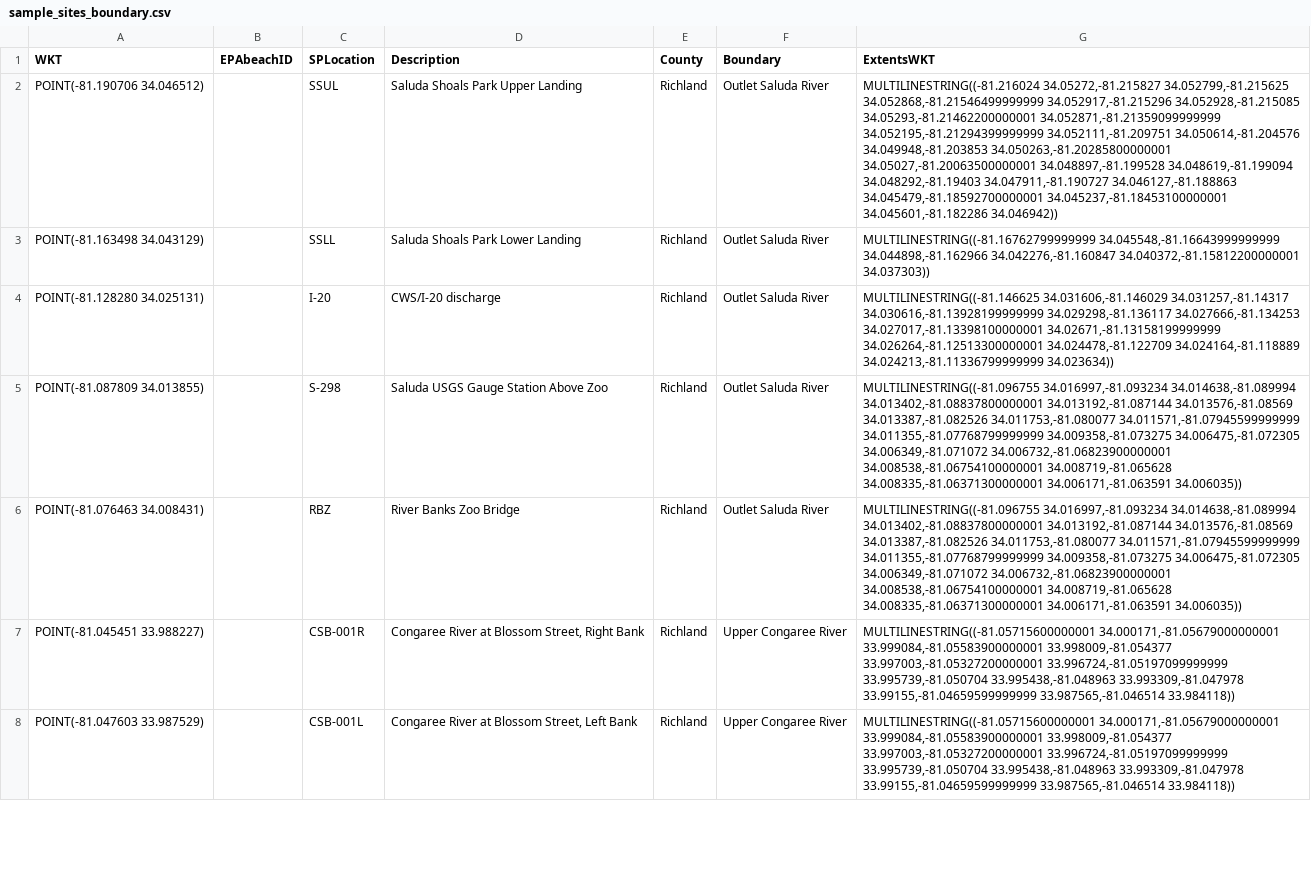
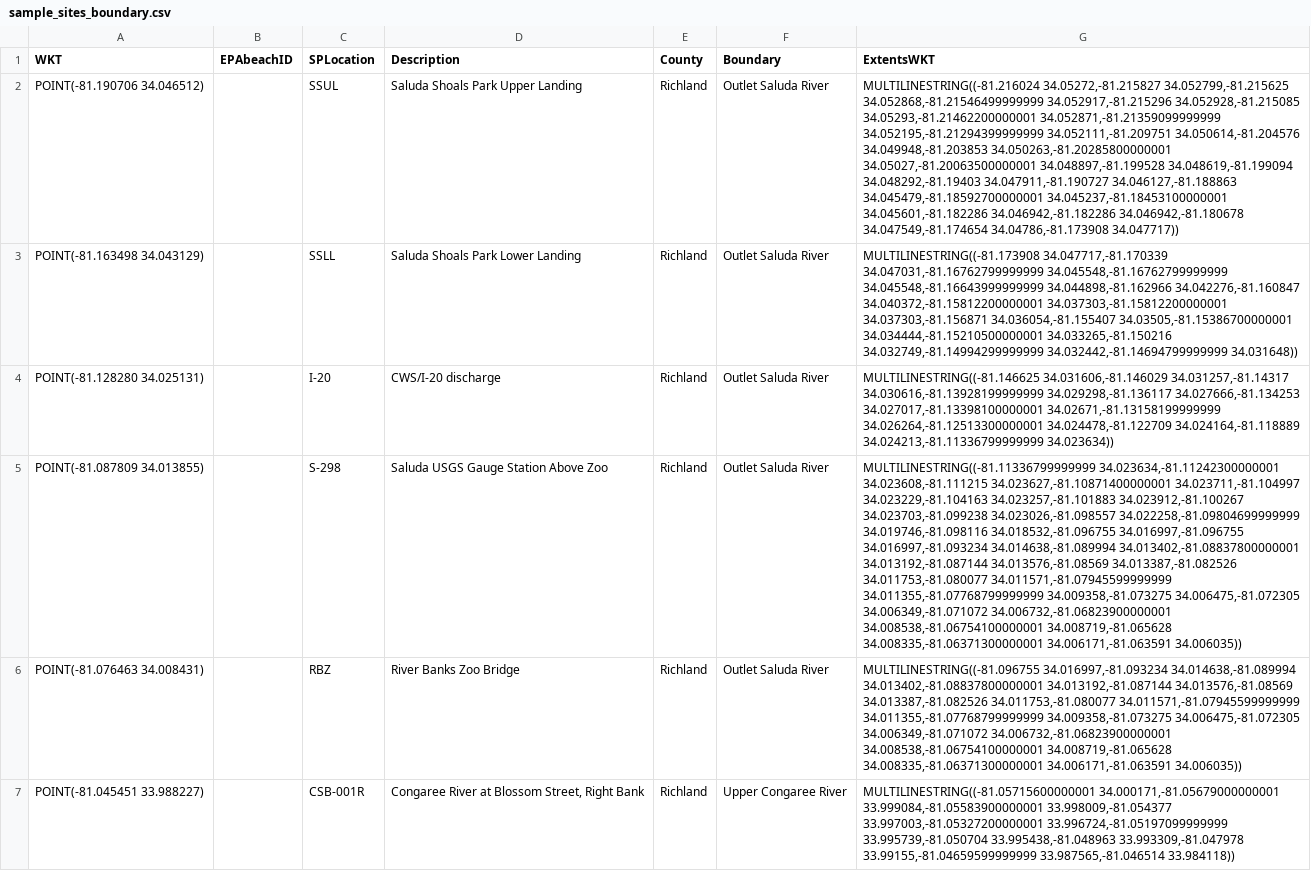
Before and after one commit to DanRamage/Saluda-River-Project, a CSV file: config/sample_sites_boundary.csv, drawn as a sheet; only a part is shown; the shorter side is filled out with more unchanged rows; the diff covers the shown part only; the diff names each change by its address in the sheet, - before the commit and + after, or states it on an @@ line.

Commit message:
ADd extents for station advisory.

```diff
--- a/config/sample_sites_boundary.csv
+++ b/config/sample_sites_boundary.csv
-G2 (ExtentsWKT): …34.045237,-81.18453100000001 34.045601,-81.182286 34.046942))
+G2 (ExtentsWKT): …34.045237,-81.18453100000001 34.045601,-81.182286 34.046942,-81.182286 34.046942,-81.180678 34.047549,-81.174654 34.04786,-81.173908 34.047717))
-G3 (ExtentsWKT): MULTILINESTRING((-81.16762799999999 34.045548,-81.16643999999999 34.044898,-81.162966 34.042276,-81.160847 34.040372,-81.15812200000001 34.037303))
+G3 (ExtentsWKT): MULTILINESTRING((-81.173908 34.047717,-81.170339 34.047031,-81.16762799999999 34.045548,-81.16762799999999 34.045548,-81.16643999999999 34.044898,-81.162966 34.042276,-81.160847 34.040372,-81.15812200000001 34.037303,-81.15812200000001 34.037303,-81.156871 34.036054,-81.155407 34.03505,-81.15386700000001 34.034444,-81.15210500000001 34.033265,-81.150216 34.032749,-81.14994299999999 34.032442,-81.14694799999999 34.031648))
-G5 (ExtentsWKT): MULTILINESTRING((-81.096755 34.016997,-81.093234 34.014638,-81.089994…
+G5 (ExtentsWKT): MULTILINESTRING((-81.11336799999999 34.023634,-81.11242300000001 34.023608,-81.111215 34.023627,-81.10871400000001 34.023711,-81.104997 34.023229,-81.104163 34.023257,-81.101883 34.023912,-81.100267 34.023703,-81.099238 34.023026,-81.098557 34.022258,-81.09804699999999 34.019746,-81.098116 34.018532,-81.096755 34.016997,-81.096755 34.016997,-81.093234 34.014638,-81.089994…
```
Also changed, not shown: 1 edited cell elsewhere in this file.
